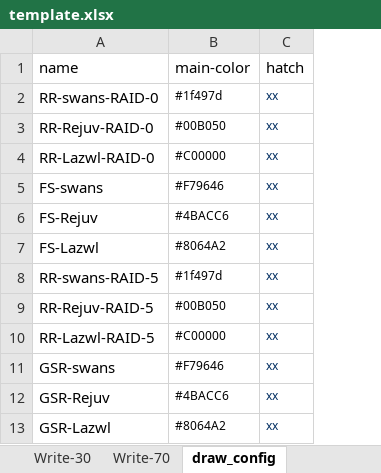
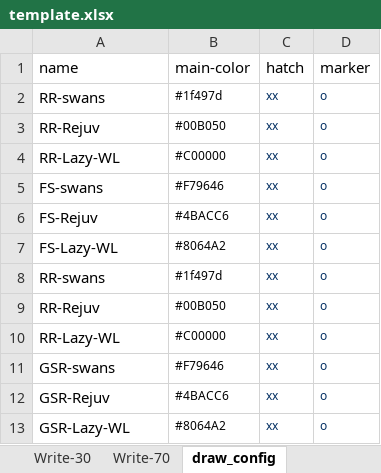
Before and after one commit to FrontierSetter/draw_tools, an Excel workbook: bar_4in1/template.xlsx, sheet draw_config, drawn as a sheet; values as stored, in another font and other column widths than the file's, no borders; the diff names each change by its address in the sheet, - before the commit and + after, or states it on an @@ line.

```diff
--- a/bar_4in1/template.xlsx (sheet draw_config)
+++ b/bar_4in1/template.xlsx (sheet draw_config)
+column D (marker), rows 2-13: all o
-A2 (name): RR-swans-RAID-0
+A2 (name): RR-swans
-A3 (name): RR-Rejuv-RAID-0
+A3 (name): RR-Rejuv
-A4 (name): RR-Lazwl-RAID-0
+A4 (name): RR-Lazy-WL
-A7 (name): FS-Lazwl
+A7 (name): FS-Lazy-WL
-A8 (name): RR-swans-RAID-5
+A8 (name): RR-swans
-A9 (name): RR-Rejuv-RAID-5
+A9 (name): RR-Rejuv
-A10 (name): RR-Lazwl-RAID-5
+A10 (name): RR-Lazy-WL
-A13 (name): GSR-Lazwl
+A13 (name): GSR-Lazy-WL
```
Also changed, not shown: sheet Write-30, sheet Write-70, 1 other file.
